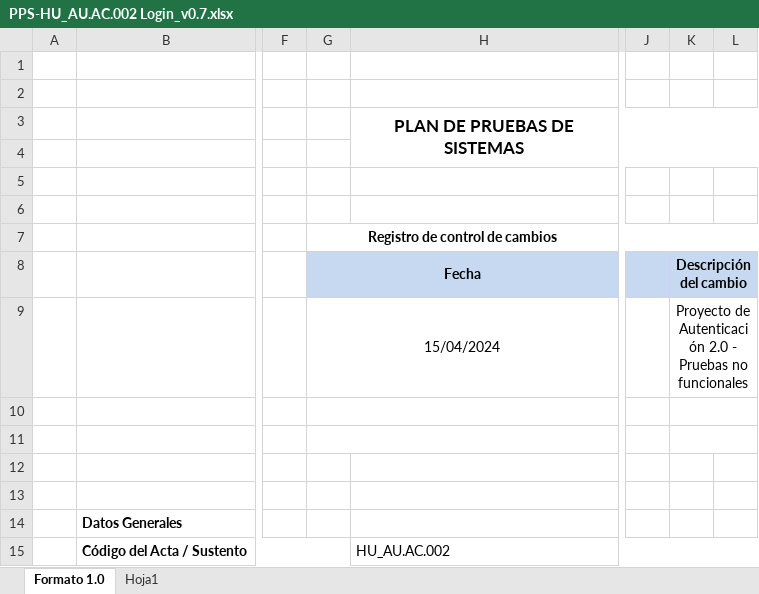
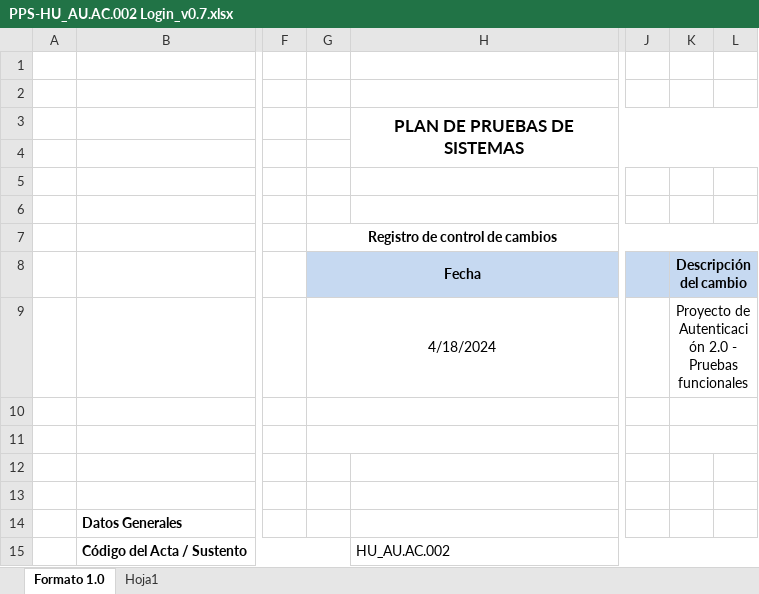
Before and after one commit to TheLastMVK/DocumentoVuce, an Excel workbook: PROYECTO AUTENTICACION/PPS-HU_AU.AC.002 Login_v0.7.xlsx, sheet Formato 1.0, drawn as a sheet; only a part is shown, gaps mark what is left out; values as stored, in another font and other column widths than the file's, no borders; charts and pictures not drawn; the diff names each change by its address in the sheet, - before the commit and + after, or states it on an @@ line.

```diff
--- a/PROYECTO AUTENTICACION/PPS-HU_AU.AC.002 Login_v0.7.xlsx (sheet Formato 1.0)
+++ b/PROYECTO AUTENTICACION/PPS-HU_AU.AC.002 Login_v0.7.xlsx (sheet Formato 1.0)
-G9: 15/04/2024
+G9: 4/18/2024
-K9: …- Pruebas no funcionales
+K9: …- Pruebas funcionales
```
Also changed, not shown: PROYECTO AUTENTICACION/PPS-HU_AU.AC.003 Visualizar landing de perfiles_0.6.xlsx, 1 other file.
